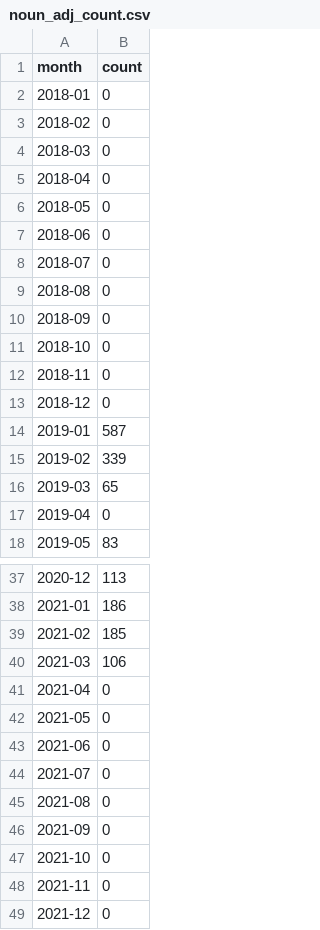
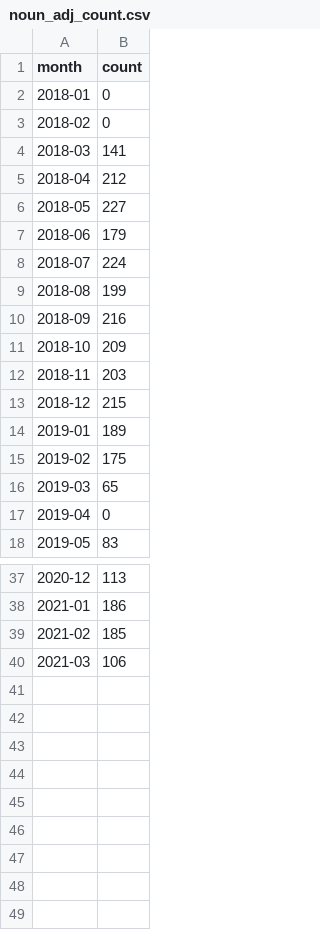
Before and after one commit to saifun/Linger, a CSV file: code/results/gender_mismatch/noun_adj_count.csv, drawn as a sheet; only a part is shown, gaps mark what is left out.

```diff
--- a/code/results/gender_mismatch/noun_adj_count.csv
+++ b/code/results/gender_mismatch/noun_adj_count.csv
@@ -3,14 +3,14 @@ month,count
 2018-02,0
-2018-03,0
-2018-04,0
-2018-05,0
-2018-06,0
-2018-07,0
-2018-08,0
-2018-09,0
-2018-10,0
-2018-11,0
-2018-12,0
-2019-01,587
-2019-02,339
+2018-03,141
+2018-04,212
+2018-05,227
+2018-06,179
+2018-07,224
+2018-08,199
+2018-09,216
+2018-10,209
+2018-11,203
+2018-12,215
+2019-01,189
+2019-02,175
 2019-03,65
@@ -40,10 +40 @@ month,count
 2021-03,106
-2021-04,0
-2021-05,0
-2021-06,0
-2021-07,0
-2021-08,0
-2021-09,0
-2021-10,0
-2021-11,0
-2021-12,0
```
Also changed, not shown: code/results/future_verb/future_verb_count.csv, code/results/gender_mismatch/noun_num_count.csv, 2 other files.
